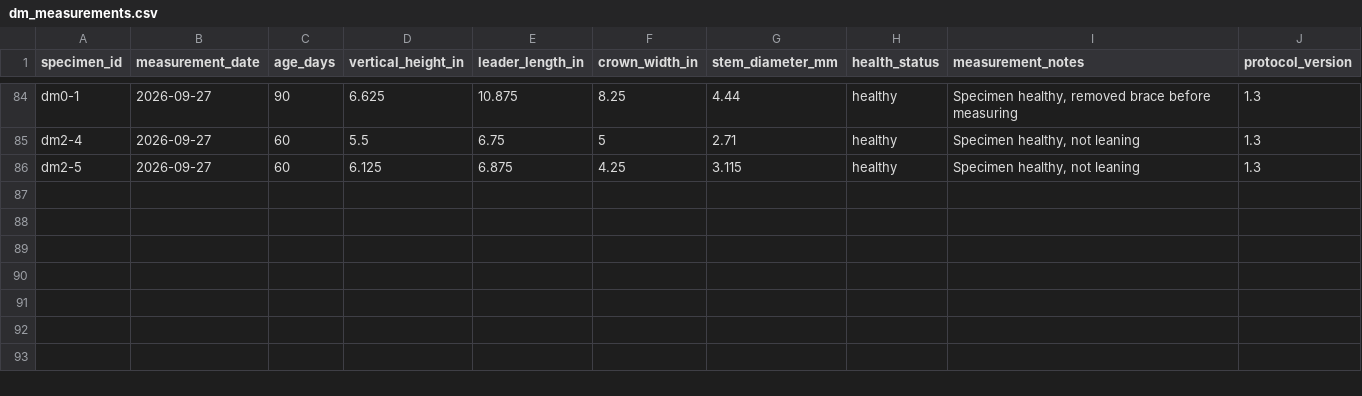
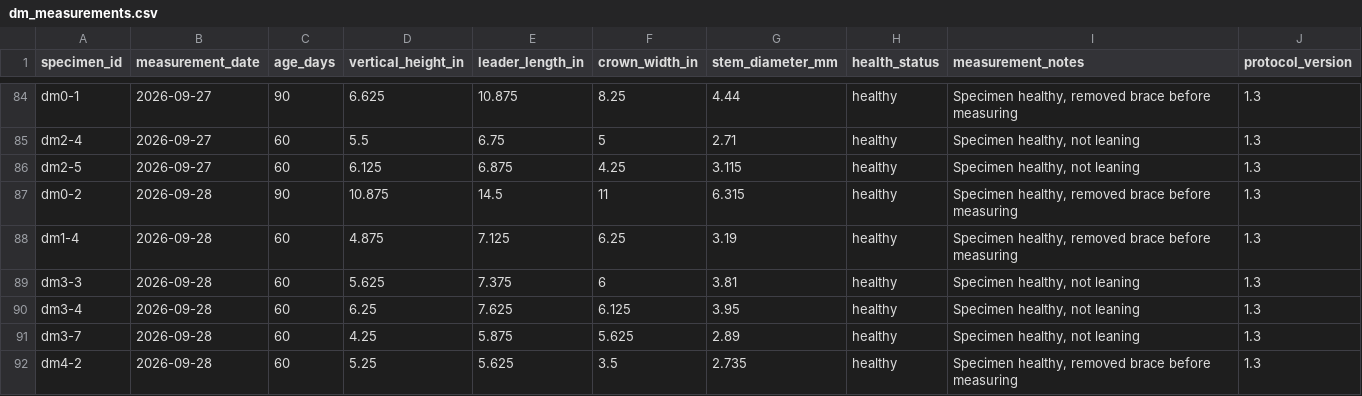
Before and after one commit to 0xa08ab242/theophrastus-sieve, a CSV file: data/dm_measurements.csv, drawn as a sheet; only a part is shown, gaps mark what is left out; the diff names each change by its address in the sheet, - before the commit and + after, or states it on an @@ line.

Commit message:
Update measurements.csv
Add the next round of 60/90-day DM measurements.

```diff
--- a/data/dm_measurements.csv
+++ b/data/dm_measurements.csv
+row 87: dm0-2 | 2026-09-28 | 90 | 10.875 | 14.5 | 11 | 6.315 | healthy | Specimen healthy, removed brace before measuring | 1.3
+row 88: dm1-4 | 2026-09-28 | 60 | 4.875 | 7.125 | 6.25 | 3.19 | healthy | Specimen healthy, removed brace before measuring | 1.3
+row 89: dm3-3 | 2026-09-28 | 60 | 5.625 | 7.375 | 6 | 3.81 | healthy | Specimen healthy, not leaning | 1.3
+row 90: dm3-4 | 2026-09-28 | 60 | 6.25 | 7.625 | 6.125 | 3.95 | healthy | Specimen healthy, not leaning | 1.3
+row 91: dm3-7 | 2026-09-28 | 60 | 4.25 | 5.875 | 5.625 | 2.89 | healthy | Specimen healthy, not leaning | 1.3
+row 92: dm4-2 | 2026-09-28 | 60 | 5.25 | 5.625 | 3.5 | 2.735 | healthy | Specimen healthy, removed brace before measuring | 1.3
```
